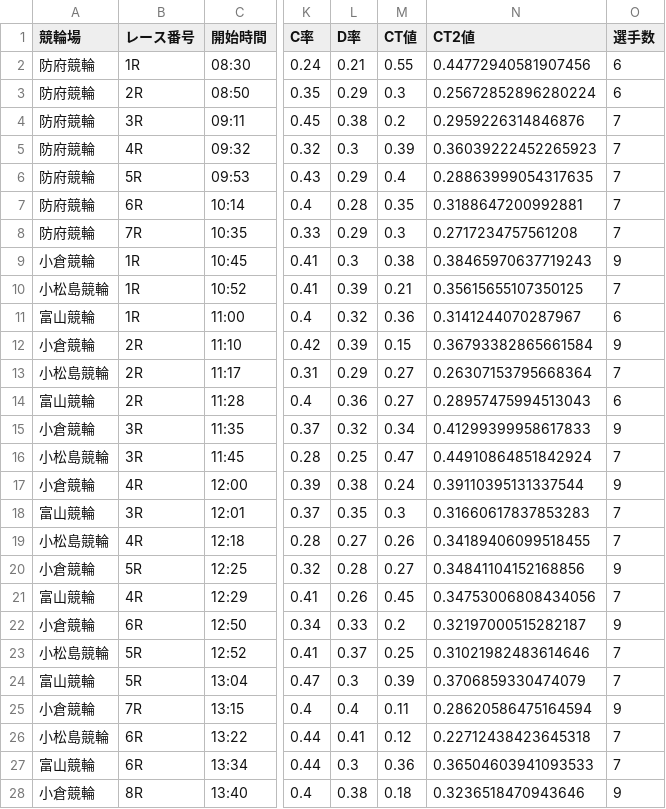
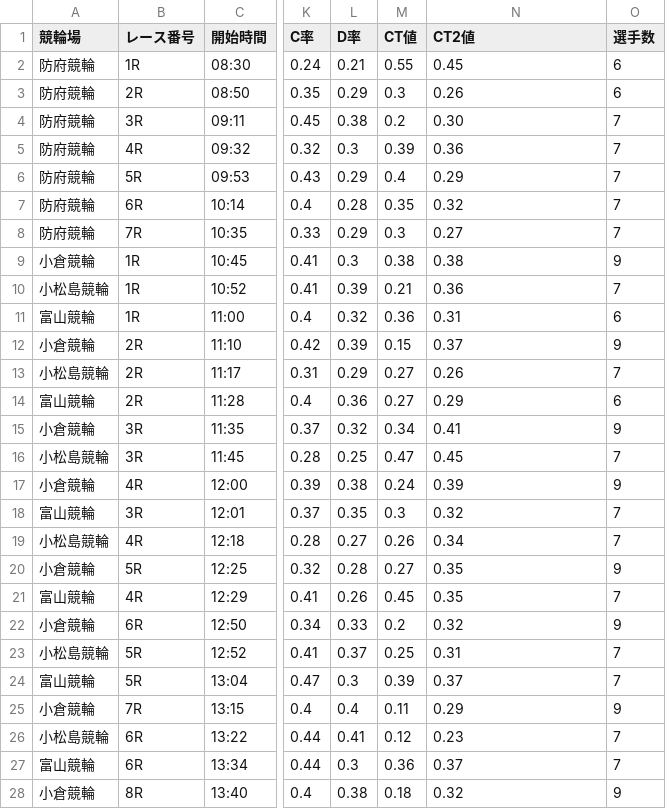
Before and after one commit to ama04149/keirin-ai, a CSV file: keirin_race_summary.csv, drawn as a sheet; only a part is shown, gaps mark what is left out; the diff covers the shown part only; the diff names each change by its address in the sheet, - before the commit and + after, or states it on an @@ line.

Commit message:
Data update: 2025-08-08 23:52

```diff
--- a/keirin_race_summary.csv
+++ b/keirin_race_summary.csv
-N2 (CT2値): 0.44772940581907456
+N2 (CT2値): 0.45
-N3 (CT2値): 0.25672852896280224
+N3 (CT2値): 0.26
-N4 (CT2値): 0.2959226314846876
+N4 (CT2値): 0.30
-N5 (CT2値): 0.36039222452265923
+N5 (CT2値): 0.36
-N6 (CT2値): 0.28863999054317635
+N6 (CT2値): 0.29
-N7 (CT2値): 0.3188647200992881
+N7 (CT2値): 0.32
-N8 (CT2値): 0.2717234757561208
+N8 (CT2値): 0.27
-N9 (CT2値): 0.38465970637719243
+N9 (CT2値): 0.38
-N10 (CT2値): 0.35615655107350125
+N10 (CT2値): 0.36
-N11 (CT2値): 0.3141244070287967
+N11 (CT2値): 0.31
-N12 (CT2値): 0.36793382865661584
+N12 (CT2値): 0.37
-N13 (CT2値): 0.26307153795668364
+N13 (CT2値): 0.26
-N14 (CT2値): 0.28957475994513043
+N14 (CT2値): 0.29
-N15 (CT2値): 0.41299399958617833
+N15 (CT2値): 0.41
-N16 (CT2値): 0.44910864851842924
+N16 (CT2値): 0.45
-N17 (CT2値): 0.39110395131337544
+N17 (CT2値): 0.39
-N18 (CT2値): 0.31660617837853283
+N18 (CT2値): 0.32
-N19 (CT2値): 0.34189406099518455
+N19 (CT2値): 0.34
-N20 (CT2値): 0.34841104152168856
+N20 (CT2値): 0.35
-N21 (CT2値): 0.34753006808434056
+N21 (CT2値): 0.35
-N22 (CT2値): 0.32197000515282187
+N22 (CT2値): 0.32
-N23 (CT2値): 0.31021982483614646
+N23 (CT2値): 0.31
-N24 (CT2値): 0.3706859330474079
+N24 (CT2値): 0.37
-N25 (CT2値): 0.28620586475164594
+N25 (CT2値): 0.29
-N26 (CT2値): 0.22712438423645318
+N26 (CT2値): 0.23
-N27 (CT2値): 0.36504603941093533
+N27 (CT2値): 0.37
-N28 (CT2値): 0.3236518470943646
+N28 (CT2値): 0.32
```
Also changed, not shown: 45 edited cells elsewhere in this file.
